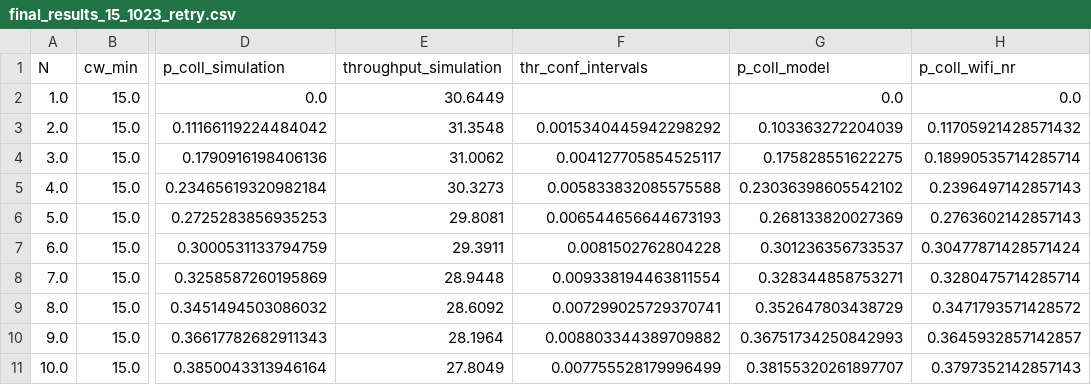
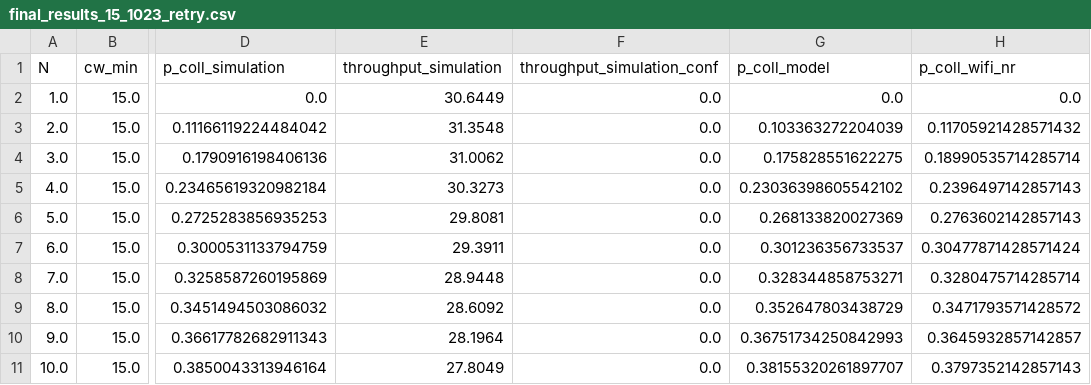
Before and after one commit to cecyliaborek/DCF-NumPy-simulation, a CSV file: results/final_results_15_1023_retry.csv, drawn as a sheet; only a part is shown, gaps mark what is left out; the diff names each change by its address in the sheet, - before the commit and + after, or states it on an @@ line.

```diff
--- a/results/final_results_15_1023_retry.csv
+++ b/results/final_results_15_1023_retry.csv
-F1: thr_conf_intervals
+F1: throughput_simulation_conf
-F2 (throughput_simulation_conf): (empty)
+F2 (throughput_simulation_conf): 0.0
-F3 (throughput_simulation_conf): 0.0015340445942298292
+F3 (throughput_simulation_conf): 0.0
-F4 (throughput_simulation_conf): 0.004127705854525117
+F4 (throughput_simulation_conf): 0.0
-F5 (throughput_simulation_conf): 0.005833832085575588
+F5 (throughput_simulation_conf): 0.0
-F6 (throughput_simulation_conf): 0.006544656644673193
+F6 (throughput_simulation_conf): 0.0
-F7 (throughput_simulation_conf): 0.0081502762804228
+F7 (throughput_simulation_conf): 0.0
-F8 (throughput_simulation_conf): 0.009338194463811554
+F8 (throughput_simulation_conf): 0.0
-F9 (throughput_simulation_conf): 0.007299025729370741
+F9 (throughput_simulation_conf): 0.0
-F10 (throughput_simulation_conf): 0.008803344389709882
+F10 (throughput_simulation_conf): 0.0
-F11 (throughput_simulation_conf): 0.007755528179996499
+F11 (throughput_simulation_conf): 0.0
```
Also changed, not shown: results/simulation_results_15_1023_retry.csv, 2 other files.
